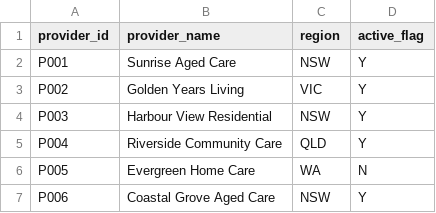
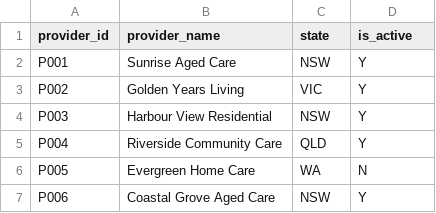
Before and after one commit to amorts121/aged_care, a CSV file: seeds/raw_provider.csv, drawn as a sheet.

```diff
--- a/seeds/raw_provider.csv
+++ b/seeds/raw_provider.csv
@@ -1,2 +1,2 @@
-provider_id,provider_name,region,active_flag
+provider_id,provider_name,state,is_active
 P001,Sunrise Aged Care,NSW,Y
```
Also changed, not shown: 5 other files.
